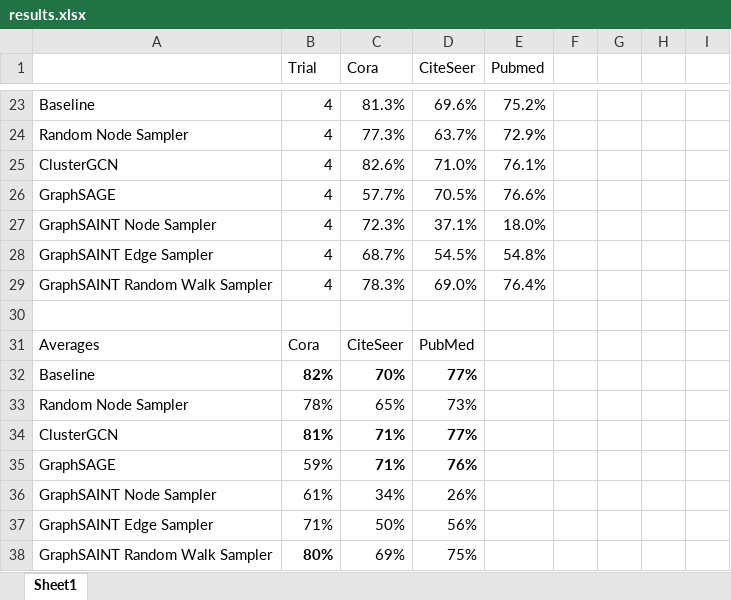
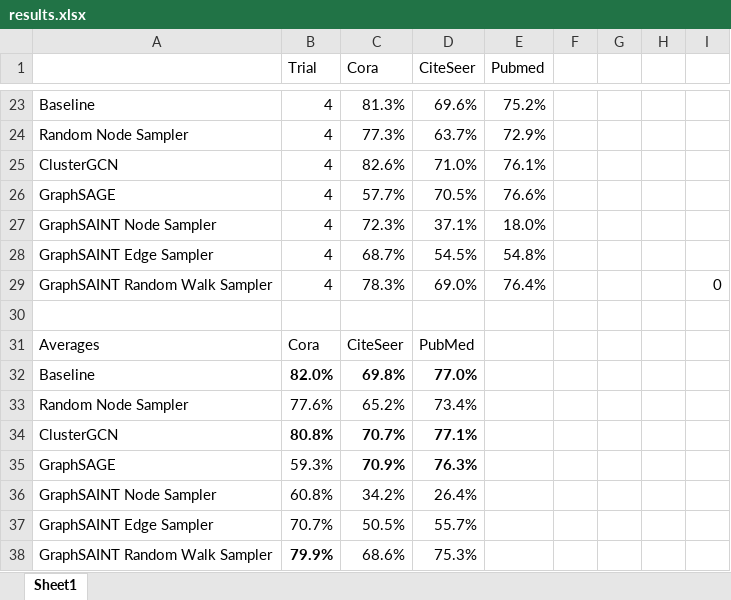
Before and after one commit to ayush-kumar-1/gcn_sampling, an Excel workbook: results.xlsx, sheet Sheet1, drawn as a sheet; only a part is shown, gaps mark what is left out; values as stored, in another font and other column widths than the file's, no borders; removed rows and columns are numbered as before the commit, all else as after; the diff names each change by its address in the sheet, - before the commit and + after, or states it on an @@ line.

Commit message:
Added table and code to report

```diff
--- a/results.xlsx (sheet Sheet1)
+++ b/results.xlsx (sheet Sheet1)
-I29: (empty)
+I29: 0
-row 32: Baseline | 82% | 70% | 77%
-row 33: Random Node Sampler | 78% | 65% | 73%
-row 34: ClusterGCN | 81% | 71% | 77%
-row 35: GraphSAGE | 59% | 71% | 76%
-row 36: GraphSAINT Node Sampler | 61% | 34% | 26%
-row 37: GraphSAINT Edge Sampler | 71% | 50% | 56%
-row 38: GraphSAINT Random Walk Sampler | 80% | 69% | 75%
+row 32: Baseline | 82.0% | 69.8% | 77.0%
+row 33: Random Node Sampler | 77.6% | 65.2% | 73.4%
+row 34: ClusterGCN | 80.8% | 70.7% | 77.1%
+row 35: GraphSAGE | 59.3% | 70.9% | 76.3%
+row 36: GraphSAINT Node Sampler | 60.8% | 34.2% | 26.4%
+row 37: GraphSAINT Edge Sampler | 70.7% | 50.5% | 55.7%
+row 38: GraphSAINT Random Walk Sampler | 79.9% | 68.6% | 75.3%
```
Also changed, not shown: 7 other files.
